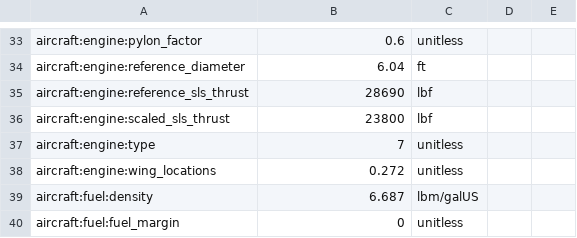
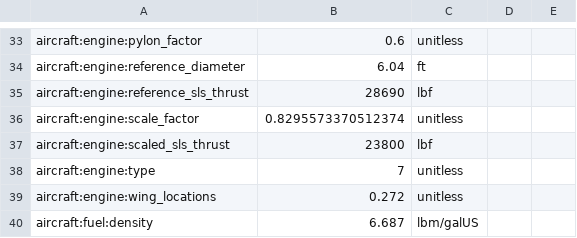
Before and after one commit to OpenMDAO/Aviary, a CSV file: aviary/models/small_single_aisle/small_single_aisle_GwGm.csv, drawn as a sheet; only a part is shown, gaps mark what is left out; the shorter side is filled out with more unchanged rows.

```diff
--- a/aviary/models/small_single_aisle/small_single_aisle_GwGm.csv
+++ b/aviary/models/small_single_aisle/small_single_aisle_GwGm.csv
@@ -35,2 +35,3 @@ aircraft:engine:reference_diameter,6.04,ft
 aircraft:engine:reference_sls_thrust,28690,lbf
+aircraft:engine:scale_factor,0.8295573370512374,unitless
 aircraft:engine:scaled_sls_thrust,23800,lbf
```
Also changed, not shown: aviary/models/N3CC/N3CC_generic_low_speed_polars_FLOPSinp.csv, aviary/models/large_single_aisle_1/large_single_aisle_1_GwGm.csv, 4 other files.
